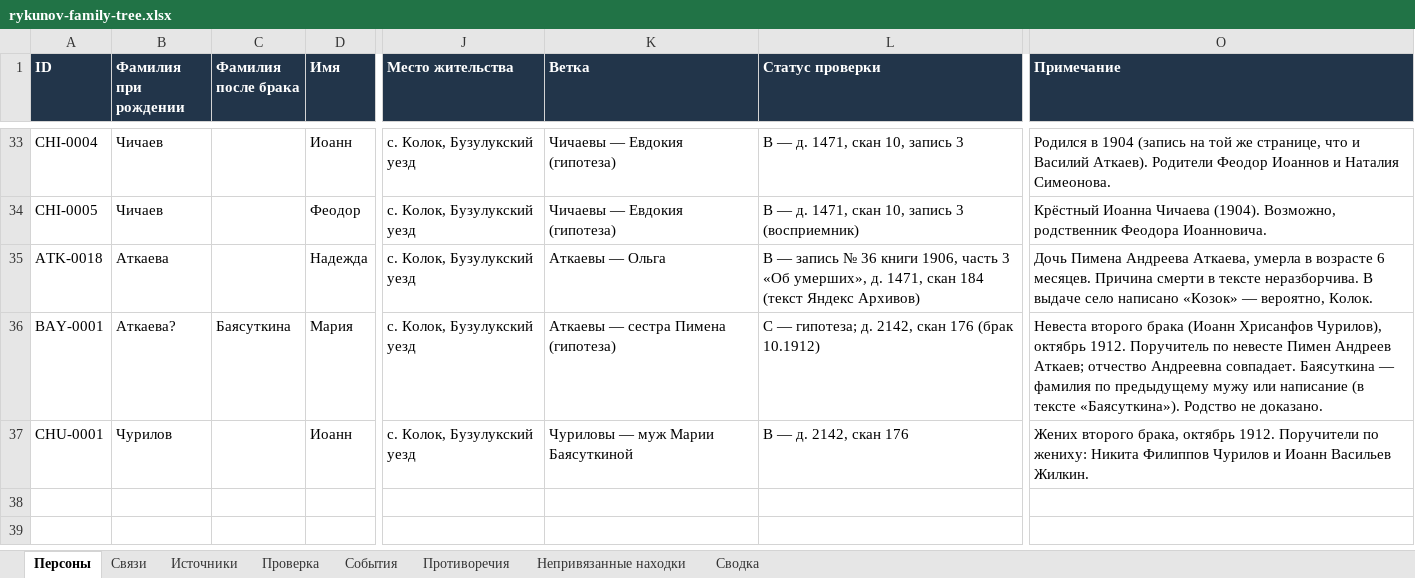
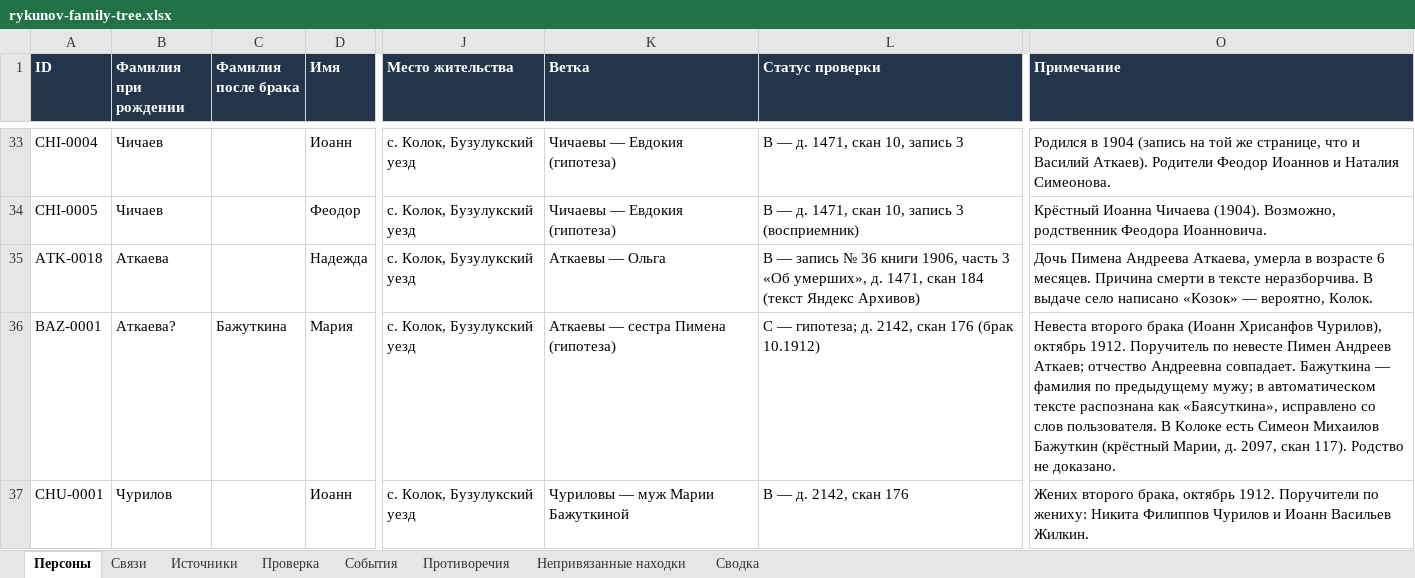
Before and after one commit to kilevoy/rykunov-family-tree, an Excel workbook: data/rykunov-family-tree.xlsx, sheet Персоны, drawn as a sheet; only a part is shown, gaps mark what is left out; values as stored, in another font and other column widths than the file's, no borders; the diff names each change by its address in the sheet, - before the commit and + after, or states it on an @@ line.

```diff
--- a/data/rykunov-family-tree.xlsx (sheet Персоны)
+++ b/data/rykunov-family-tree.xlsx (sheet Персоны)
-A36 (ID): BAY-0001
+A36 (ID): BAZ-0001
-C36 (Фамилия после брака): Баясуткина
+C36 (Фамилия после брака): Бажуткина
-O36 (Примечание): …Андреевна совпадает. Баясуткина — фамилия по предыдущему мужу или написание (в тексте «Баясуткина»). Родство не…
+O36 (Примечание): …Андреевна совпадает. Бажуткина — фамилия по предыдущему мужу; в автоматическом тексте распознана как «Баясуткина», исправлено со слов пользователя. В Колоке есть Симеон Михаилов Бажуткин (крёстный Марии, д. 2097, скан 117). Родство не…
-K37 (Ветка): Чуриловы — муж Марии Баясуткиной
+K37 (Ветка): Чуриловы — муж Марии Бажуткиной
```
Also changed, not shown: sheet Связи, sheet Непривязанные находки, sheet Проверка, sheet События, sheet Источники.
